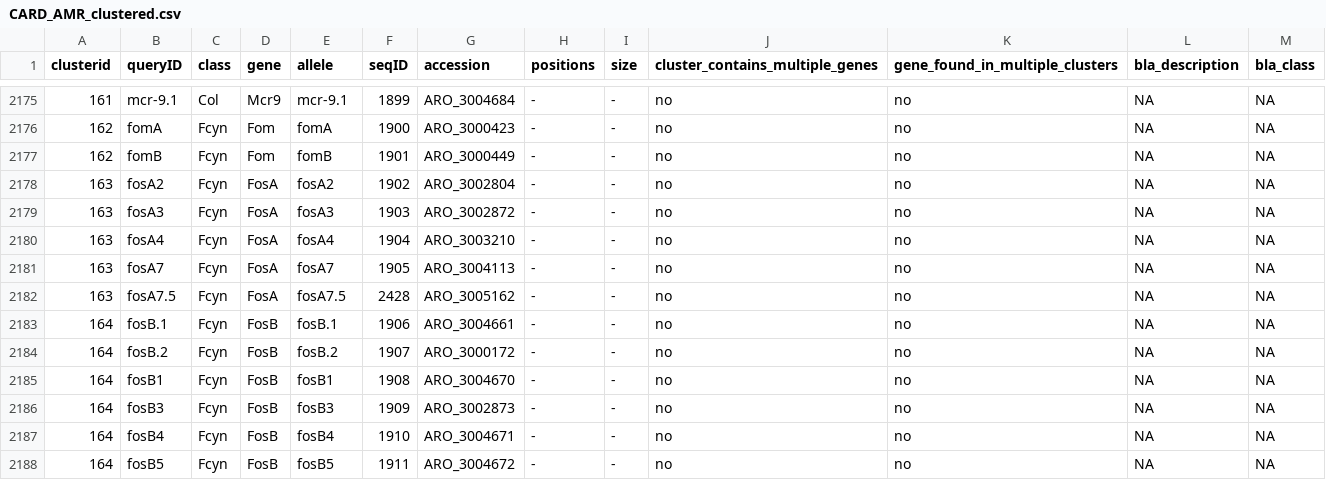
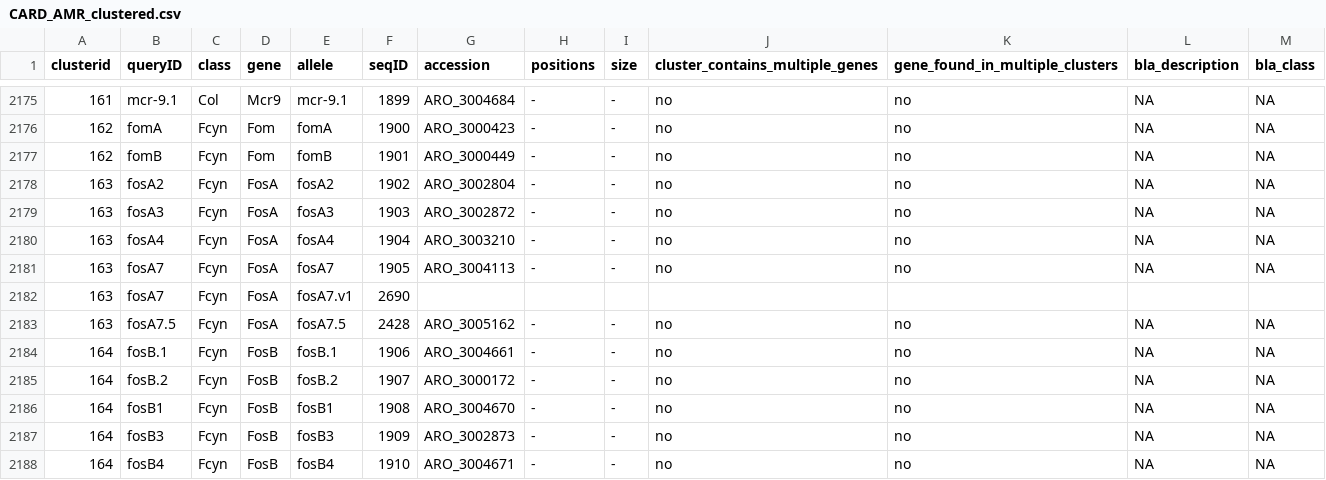
Before and after one commit to klebgenomics/KleborateModular, a CSV file: kleborate/modules/klebsiella_pneumo_complex__amr/data/CARD_AMR_clustered.csv, drawn as a sheet; only a part is shown, gaps mark what is left out; the shorter side is filled out with more unchanged rows; the diff names each change by its address in the sheet, - before the commit and + after, or states it on an @@ line.

```diff
--- a/kleborate/modules/klebsiella_pneumo_complex__amr/data/CARD_AMR_clustered.csv
+++ b/kleborate/modules/klebsiella_pneumo_complex__amr/data/CARD_AMR_clustered.csv
+row 2182: 163 | fosA7 | Fcyn | FosA | fosA7.v1 | 2690
```
Also changed, not shown: kleborate/modules/klebsiella_oxytoca_complex__mlst/data/profiles.tsv, 39 other files.
